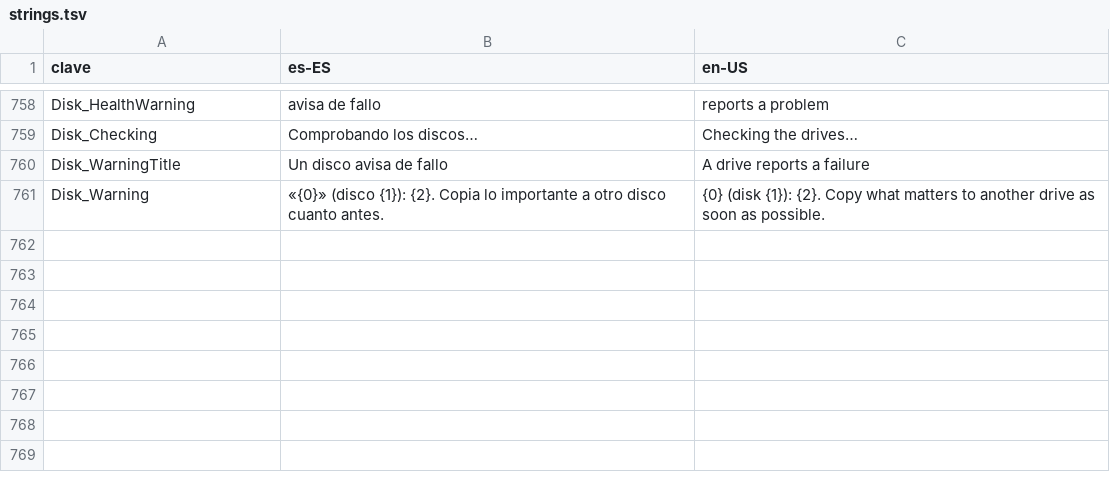
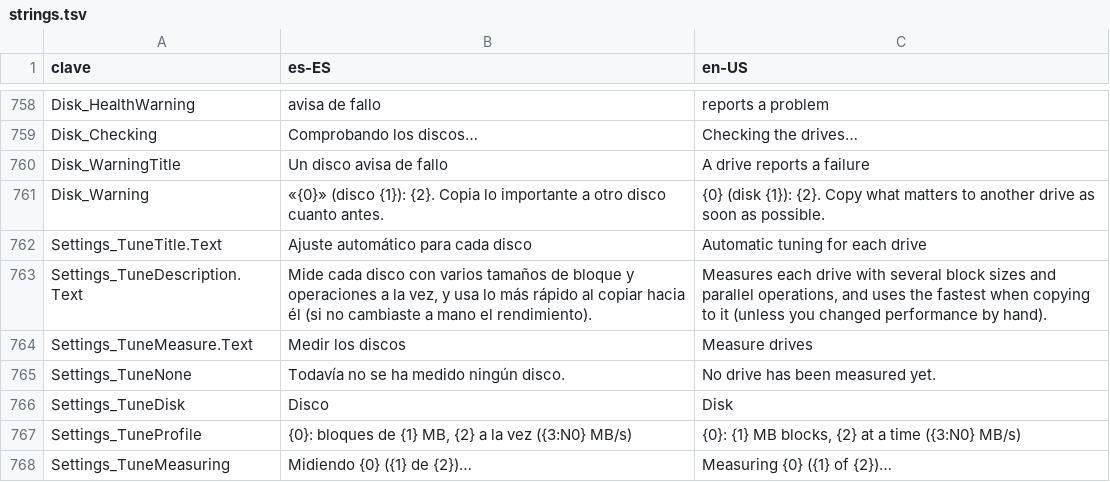
Before and after one commit to cbatista96/MegaCopier, a TSV file: tools/Strings/strings.tsv, drawn as a sheet; only a part is shown, gaps mark what is left out; the diff names each change by its address in the sheet, - before the commit and + after, or states it on an @@ line.

Commit message:
Autoajuste por disco
"Medir los discos" (Ajustes) copia un archivo de prueba en cada disco
físico con bloques de 1, 4 y 16 MB y 1, 2, 4 y 8 operaciones a la vez,
sin caché, y guarda la combinación más rápida (devices.json). Las copias
hacia ese disco la usan solas, salvo que se haya cambiado a mano el
rendimiento. En este equipo: SSD SATA con bloques de 1 MB (~230 MB/s),
NVMe con 16 MB × 4 (~1,4 GB/s); en el NVMe del sistema los bloques de
16 MB triplican la velocidad de los de 1 MB.

```diff
--- a/tools/Strings/strings.tsv
+++ b/tools/Strings/strings.tsv
+row 762: Settings_TuneTitle.Text | Ajuste automático para cada disco | Automatic tuning for each drive
+row 763: Settings_TuneDescription.Text | Mide cada disco con varios tamaños de bloque y operaciones a la vez, y usa lo más rápido al copiar hacia él (si no cambiaste a mano el rendimiento). | Measures each drive with several block sizes and parallel operations, and uses the fastest when copying to it (unless you changed performance by hand).
+row 764: Settings_TuneMeasure.Text | Medir los discos | Measure drives
+row 765: Settings_TuneNone | Todavía no se ha medido ningún disco. | No drive has been measured yet.
+row 766: Settings_TuneDisk | Disco | Disk
+row 767: Settings_TuneProfile | {0}: bloques de {1} MB, {2} a la vez ({3:N0} MB/s) | {0}: {1} MB blocks, {2} at a time ({3:N0} MB/s)
+row 768: Settings_TuneMeasuring | Midiendo {0} ({1} de {2})… | Measuring {0} ({1} of {2})…
```
Also changed, not shown: 6 other files.
